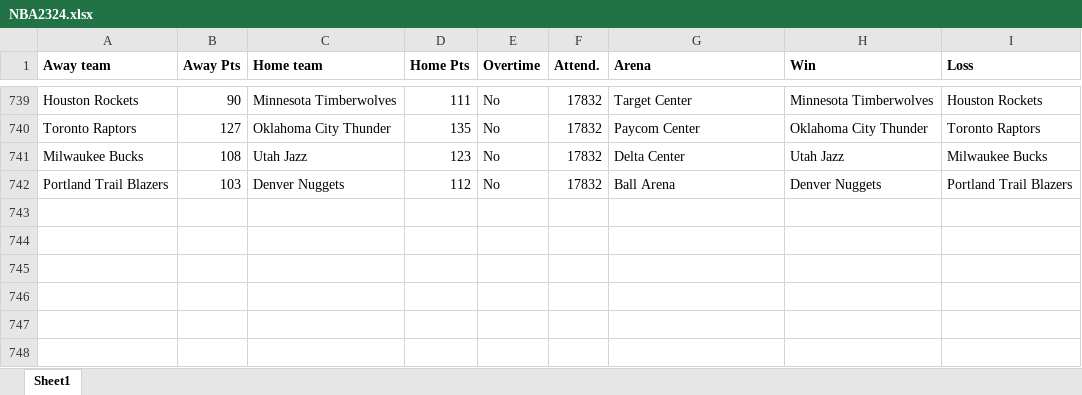
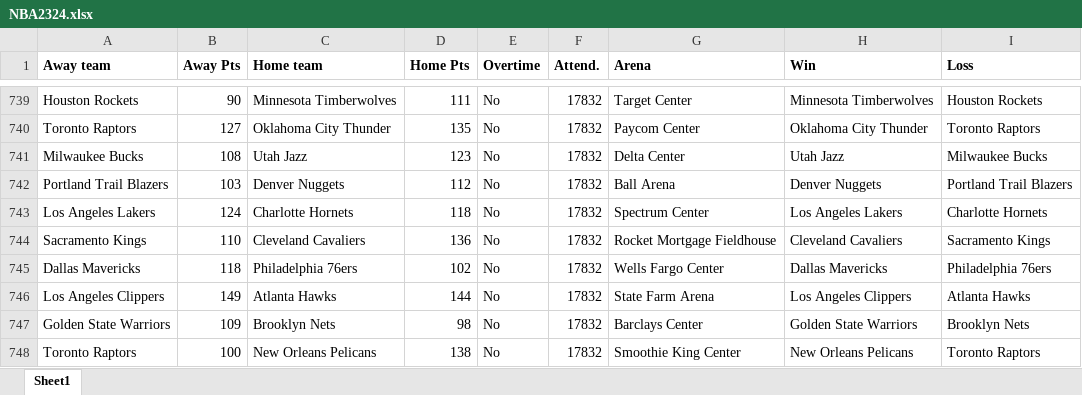
Before and after one commit to ballgorithm/NBA_Projections, an Excel workbook: NBA2324.xlsx, sheet Sheet1, drawn as a sheet; only a part is shown, gaps mark what is left out; values as stored, in another font and other column widths than the file's, no borders; the diff names each change by its address in the sheet, - before the commit and + after, or states it on an @@ line.

Commit message:
modified:   NBA2324.xlsx modified:   cumulative_accuracy.ipynb modified:   espn_comparison.ipynb modified:   espn_comparison.xlsx modified:   future.xlsx modified:   nba_v1.1.ipynb

```diff
--- a/NBA2324.xlsx (sheet Sheet1)
+++ b/NBA2324.xlsx (sheet Sheet1)
+row 743: Los Angeles Lakers | 124 | Charlotte Hornets | 118 | No | 17832 | Spectrum Center | Los Angeles Lakers | Charlotte Hornets
+row 744: Sacramento Kings | 110 | Cleveland Cavaliers | 136 | No | 17832 | Rocket Mortgage Fieldhouse | Cleveland Cavaliers | Sacramento Kings
+row 745: Dallas Mavericks | 118 | Philadelphia 76ers | 102 | No | 17832 | Wells Fargo Center | Dallas Mavericks | Philadelphia 76ers
+row 746: Los Angeles Clippers | 149 | Atlanta Hawks | 144 | No | 17832 | State Farm Arena | Los Angeles Clippers | Atlanta Hawks
+row 747: Golden State Warriors | 109 | Brooklyn Nets | 98 | No | 17832 | Barclays Center | Golden State Warriors | Brooklyn Nets
+row 748: Toronto Raptors | 100 | New Orleans Pelicans | 138 | No | 17832 | Smoothie King Center | New Orleans Pelicans | Toronto Raptors
```
Also changed, not shown: espn_comparison.xlsx, future.xlsx, 3 other files.
